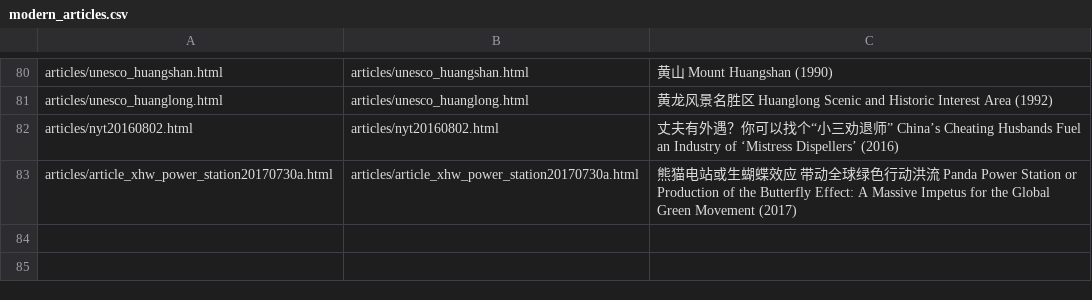
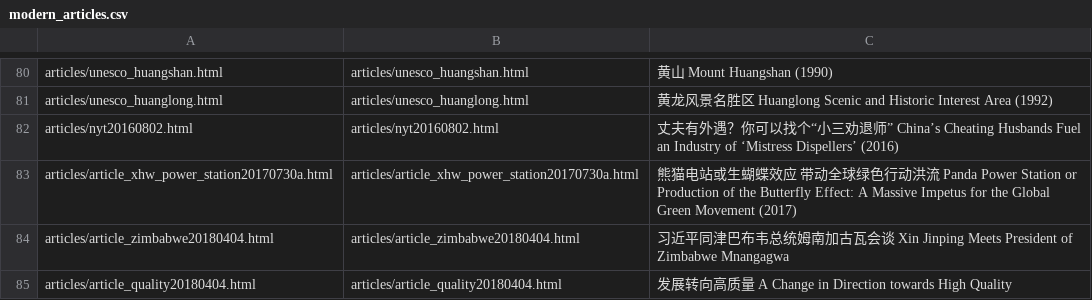
Before and after one commit to alexamies/chinesenotes.com, a CSV file: data/corpus/modern_articles.csv, drawn as a sheet; only a part is shown, gaps mark what is left out; the diff names each change by its address in the sheet, - before the commit and + after, or states it on an @@ line.

```diff
--- a/data/corpus/modern_articles.csv
+++ b/data/corpus/modern_articles.csv
+row 84: articles/article_zimbabwe20180404.html | articles/article_zimbabwe20180404.html | 习近平同津巴布韦总统姆南加古瓦会谈 Xin Jinping Meets President of Zimbabwe Mnangagwa
+row 85: articles/article_quality20180404.html | articles/article_quality20180404.html | 发展转向高质量 A Change in Direction towards High Quality
```
Also changed, not shown: data/corpus/collections.csv, 6 other files.
